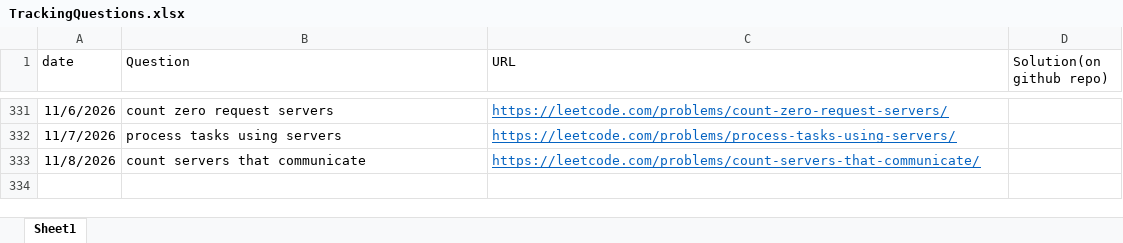
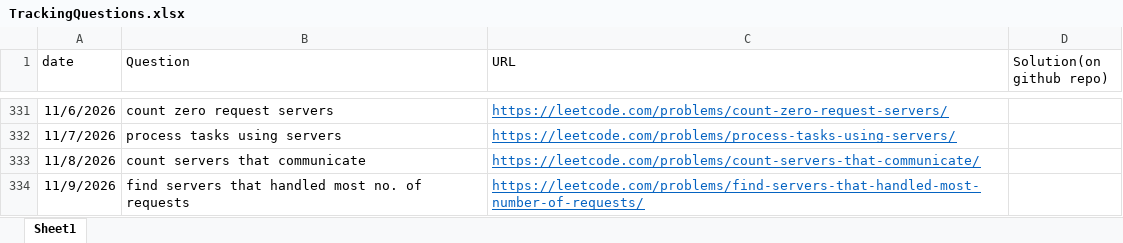
Before and after one commit to gouravsoni9999/DailyCPQuestionsPractise, an Excel workbook: TrackingQuestions.xlsx, sheet Sheet1, drawn as a sheet; only a part is shown, gaps mark what is left out; values as stored, in another font and other column widths than the file's, no borders; the diff names each change by its address in the sheet, - before the commit and + after, or states it on an @@ line.

Commit message:
Problem: find servers that handled most no. of requests

```diff
--- a/TrackingQuestions.xlsx (sheet Sheet1)
+++ b/TrackingQuestions.xlsx (sheet Sheet1)
+row 334: 11/9/2026 | find servers that handled most no. of requests | https://leetcode.com/problems/find-servers-that-handled-most-number-of-requests/
```
Also changed, not shown: 2 other files.
